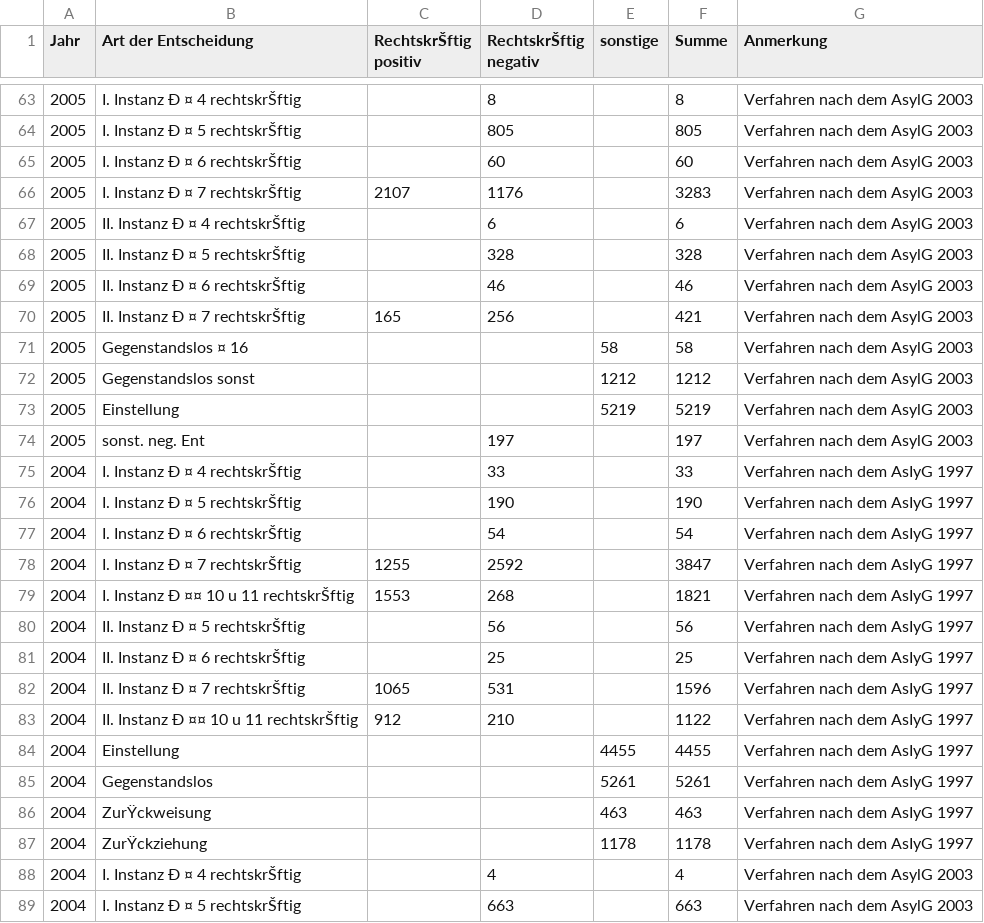
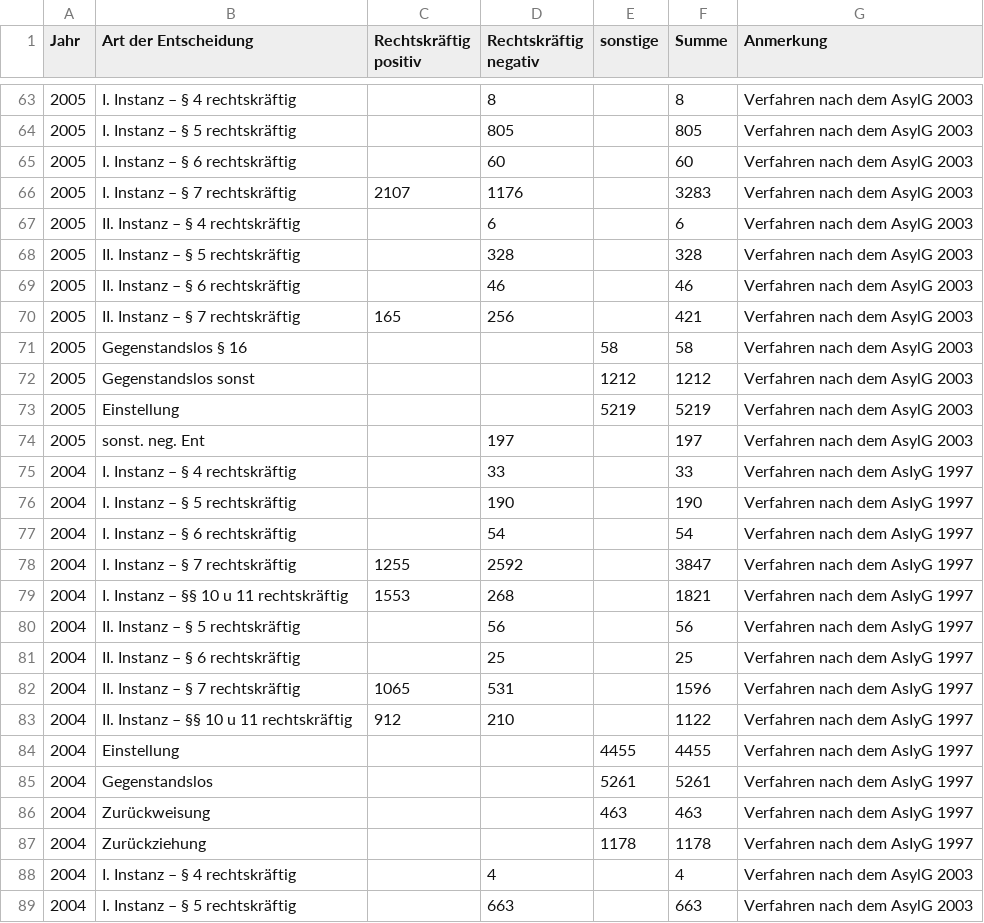
Before and after one commit to OKFNat/data, a CSV file: asyl/Asylentscheidungen_2002-2013.csv, drawn as a sheet; only a part is shown, gaps mark what is left out; the diff covers the shown part only; the diff names each change by its address in the sheet, - before the commit and + after, or states it on an @@ line.

```diff
--- a/asyl/Asylentscheidungen_2002-2013.csv
+++ b/asyl/Asylentscheidungen_2002-2013.csv
-C1: RechtskrŠftig positiv
+C1: Rechtskräftig positiv
-D1: RechtskrŠftig negativ
+D1: Rechtskräftig negativ
-B63 (Art der Entscheidung): I. Instanz Ð ¤ 4 rechtskrŠftig
+B63 (Art der Entscheidung): I. Instanz – § 4 rechtskräftig
-B64 (Art der Entscheidung): I. Instanz Ð ¤ 5 rechtskrŠftig
+B64 (Art der Entscheidung): I. Instanz – § 5 rechtskräftig
-B65 (Art der Entscheidung): I. Instanz Ð ¤ 6 rechtskrŠftig
+B65 (Art der Entscheidung): I. Instanz – § 6 rechtskräftig
-B66 (Art der Entscheidung): I. Instanz Ð ¤ 7 rechtskrŠftig
+B66 (Art der Entscheidung): I. Instanz – § 7 rechtskräftig
-B67 (Art der Entscheidung): II. Instanz Ð ¤ 4 rechtskrŠftig
+B67 (Art der Entscheidung): II. Instanz – § 4 rechtskräftig
-B68 (Art der Entscheidung): II. Instanz Ð ¤ 5 rechtskrŠftig
+B68 (Art der Entscheidung): II. Instanz – § 5 rechtskräftig
-B69 (Art der Entscheidung): II. Instanz Ð ¤ 6 rechtskrŠftig
+B69 (Art der Entscheidung): II. Instanz – § 6 rechtskräftig
-B70 (Art der Entscheidung): II. Instanz Ð ¤ 7 rechtskrŠftig
+B70 (Art der Entscheidung): II. Instanz – § 7 rechtskräftig
-B71 (Art der Entscheidung): Gegenstandslos ¤ 16
+B71 (Art der Entscheidung): Gegenstandslos § 16
-B75 (Art der Entscheidung): I. Instanz Ð ¤ 4 rechtskrŠftig
+B75 (Art der Entscheidung): I. Instanz – § 4 rechtskräftig
-B76 (Art der Entscheidung): I. Instanz Ð ¤ 5 rechtskrŠftig
+B76 (Art der Entscheidung): I. Instanz – § 5 rechtskräftig
-B77 (Art der Entscheidung): I. Instanz Ð ¤ 6 rechtskrŠftig
+B77 (Art der Entscheidung): I. Instanz – § 6 rechtskräftig
-B78 (Art der Entscheidung): I. Instanz Ð ¤ 7 rechtskrŠftig
+B78 (Art der Entscheidung): I. Instanz – § 7 rechtskräftig
-B79 (Art der Entscheidung): I. Instanz Ð ¤¤ 10 u 11 rechtskrŠftig
+B79 (Art der Entscheidung): I. Instanz – §§ 10 u 11 rechtskräftig
-B80 (Art der Entscheidung): II. Instanz Ð ¤ 5 rechtskrŠftig
+B80 (Art der Entscheidung): II. Instanz – § 5 rechtskräftig
-B81 (Art der Entscheidung): II. Instanz Ð ¤ 6 rechtskrŠftig
+B81 (Art der Entscheidung): II. Instanz – § 6 rechtskräftig
-B82 (Art der Entscheidung): II. Instanz Ð ¤ 7 rechtskrŠftig
+B82 (Art der Entscheidung): II. Instanz – § 7 rechtskräftig
-B83 (Art der Entscheidung): II. Instanz Ð ¤¤ 10 u 11 rechtskrŠftig
+B83 (Art der Entscheidung): II. Instanz – §§ 10 u 11 rechtskräftig
-B86 (Art der Entscheidung): ZurŸckweisung
+B86 (Art der Entscheidung): Zurückweisung
-B87 (Art der Entscheidung): ZurŸckziehung
+B87 (Art der Entscheidung): Zurückziehung
-B88 (Art der Entscheidung): I. Instanz Ð ¤ 4 rechtskrŠftig
+B88 (Art der Entscheidung): I. Instanz – § 4 rechtskräftig
-B89 (Art der Entscheidung): I. Instanz Ð ¤ 5 rechtskrŠftig
+B89 (Art der Entscheidung): I. Instanz – § 5 rechtskräftig
```
Also changed, not shown: 45 edited cells elsewhere in this file.
